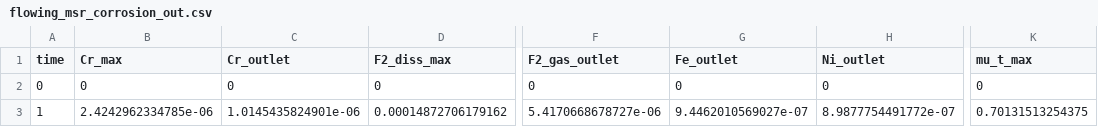
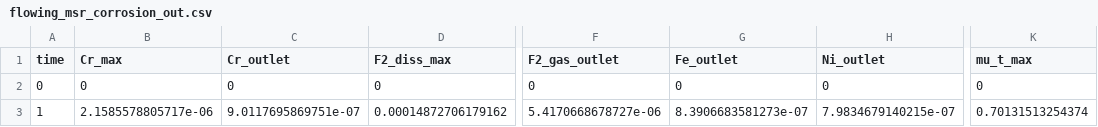
Before and after one commit to tanoret/open_pronghorn, a CSV file: examples/flowing_msr_corrosion/gold/flowing_msr_corrosion_out.csv, drawn as a sheet; only a part is shown, gaps mark what is left out; the diff names each change by its address in the sheet, - before the commit and + after, or states it on an @@ line.

```diff
--- a/examples/flowing_msr_corrosion/gold/flowing_msr_corrosion_out.csv
+++ b/examples/flowing_msr_corrosion/gold/flowing_msr_corrosion_out.csv
-B3 (Cr_max): 2.4242962334785e-06
+B3 (Cr_max): 2.1585578805717e-06
-C3 (Cr_outlet): 1.0145435824901e-06
+C3 (Cr_outlet): 9.0117695869751e-07
-G3 (Fe_outlet): 9.4462010569027e-07
+G3 (Fe_outlet): 8.3906683581273e-07
-H3 (Ni_outlet): 8.9877754491772e-07
+H3 (Ni_outlet): 7.9834679140215e-07
-K3 (mu_t_max): 0.70131513254375
+K3 (mu_t_max): 0.70131513254374
```
Also changed, not shown: examples/corrosion_plating/gold/corrosion_coupon_out.csv, examples/corrosion_plating/gold/flow_coupled_corrosion_out.csv, 18 other files.
